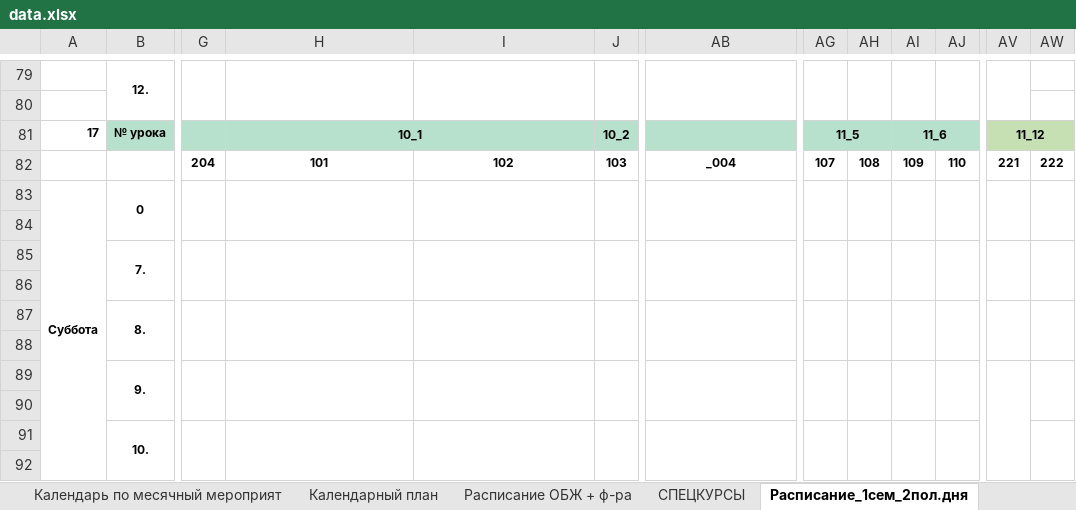
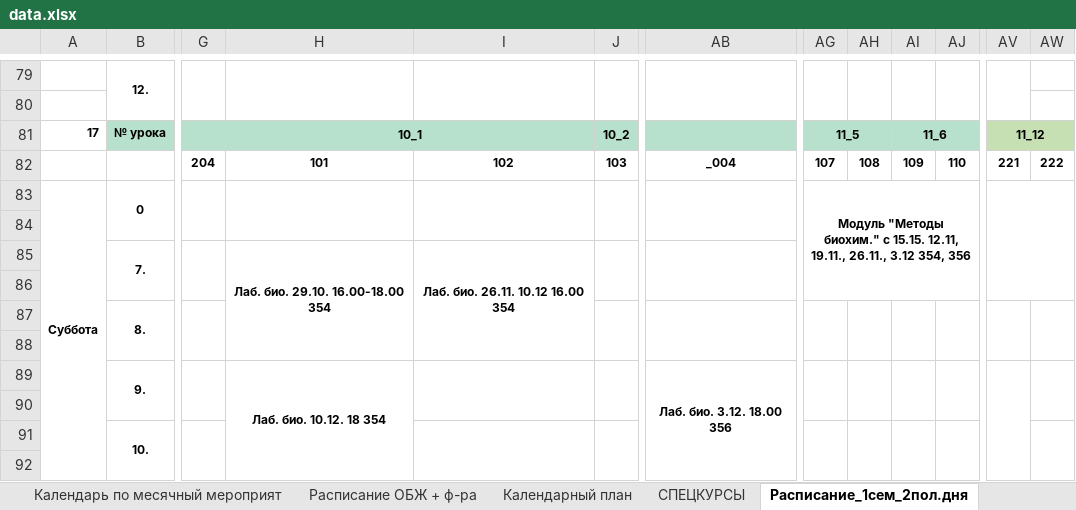
Before and after one commit to Banana-Boys-Company/SESC-NSU-schedule, an Excel workbook: data.xlsx, sheet Расписание_1сем_2пол.дня, drawn as a sheet; only a part is shown, gaps mark what is left out; values as stored, in another font and other column widths than the file's, no borders; charts and pictures not drawn; removed rows and columns are numbered as before the commit, all else as after; the diff covers the shown part only; the diff names each change by its address in the sheet, - before the commit and + after, or states it on an @@ line.

```diff
--- a/data.xlsx (sheet Расписание_1сем_2пол.дня)
+++ b/data.xlsx (sheet Расписание_1сем_2пол.дня)
@@ sheet tab order changed: Календарь по месячный мероприят | Расписание ОБЖ + ф-ра | Календарный план | СПЕЦКУРСЫ | Расписание_1сем_2пол.дня @@
-AG83: (empty)
+AG83: Модуль "Методы биохим." с 15.15. 12.11, 19.11., 26.11., 3.12 354, 356
-AG83:AG84 merged
+AG83:AJ86 merged
-AH83:AH84 merged
-AI83:AI84 merged
-AJ83:AJ84 merged
-AV83:AV84 merged
+AV83:AW86 merged
-AW83:AW84 merged
-H85: (empty)
+H85: Лаб. био. 29.10. 16.00-18.00 354
-H85:H86 merged
+H85:H88 merged
-I85: (empty)
+I85: Лаб. био. 26.11. 10.12 16.00 354
-I85:I86 merged
+I85:I88 merged
-AG85:AG86 merged
-AH85:AH86 merged
-AI85:AI86 merged
-AJ85:AJ86 merged
-AV85:AV86 merged
-AW85:AW86 merged
-H87:H88 merged
-I87:I88 merged
-H89: (empty)
+H89: Лаб. био. 10.12. 18 354
-H89:H90 merged
+H89:H92 merged
-AB89: (empty)
+AB89: Лаб. био. 3.12. 18.00 356
-AB89:AB90 merged
+AB89:AB92 merged
-H91:H92 merged
-AB91:AB92 merged
```
Also changed, not shown: 1 added row, 1 removed row, 14 edited cells and merged cells elsewhere in this sheet, sheet Календарь по месячный мероприят, sheet СПЕЦКУРСЫ, sheet Расписание_1 сем, 6 other files.
